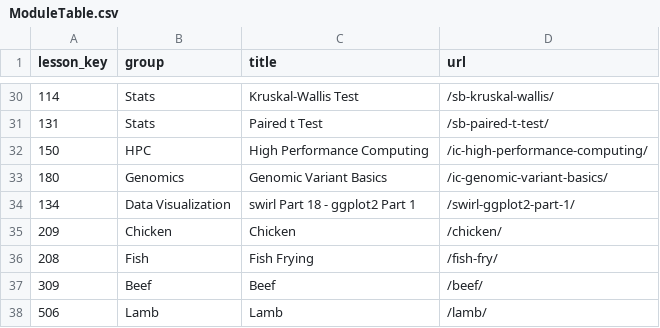
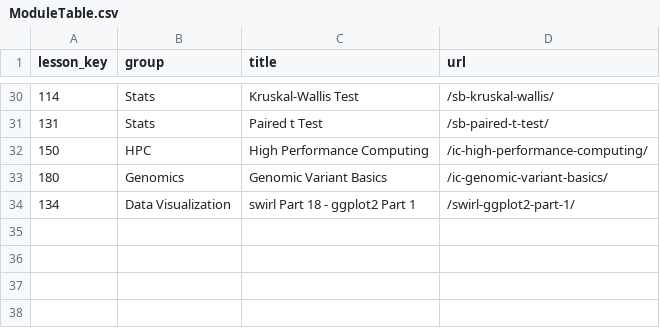
Before and after one commit to ianmcampbell/ModuleTable, a CSV file: ModuleTable.csv, drawn as a sheet; only a part is shown, gaps mark what is left out.

Commit message:
Update ModuleTable.csv

```diff
--- a/ModuleTable.csv
+++ b/ModuleTable.csv
@@ -34,5 +34 @@
 134,"Data Visualization","swirl Part 18 - ggplot2 Part 1","/swirl-ggplot2-part-1/"
-209,"Chicken","Chicken","/chicken/"
-208,"Fish","Fish Frying","/fish-fry/"
-309,"Beef","Beef","/beef/"
-506,"Lamb","Lamb","/lamb/"
```
